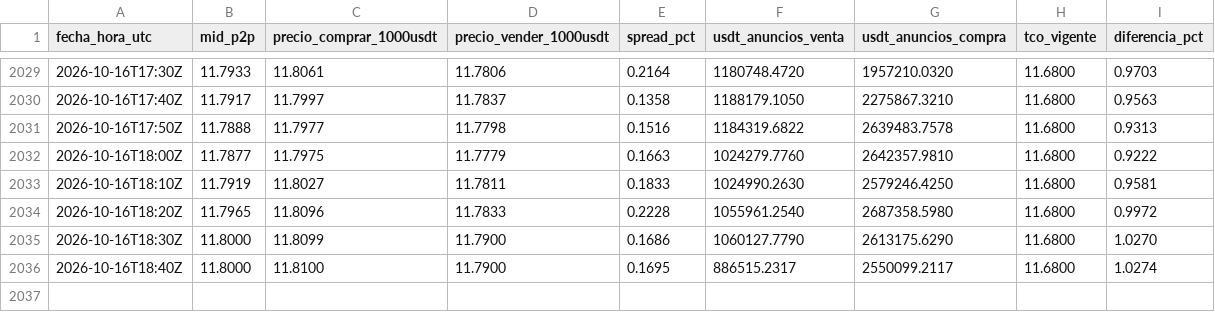
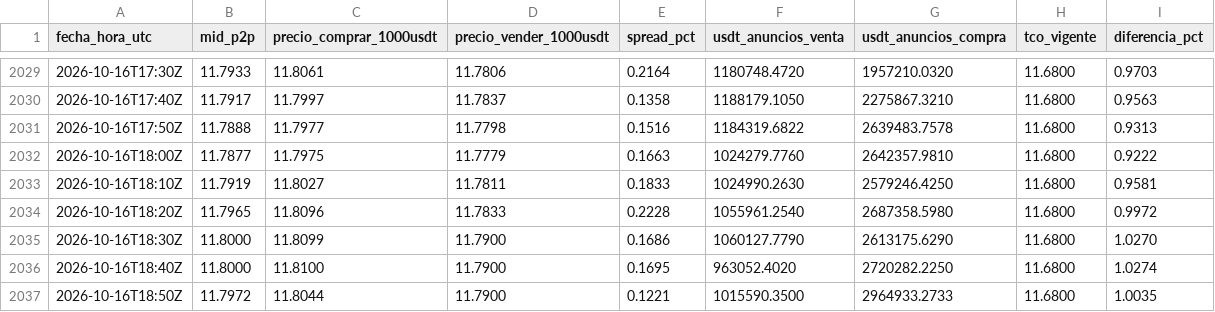
Before and after one commit to bvillag/observatorio-bobusd, a CSV file: data/csv/p2p.csv, drawn as a sheet; only a part is shown, gaps mark what is left out.

```diff
--- a/data/csv/p2p.csv
+++ b/data/csv/p2p.csv
@@ -2035,2 +2035,3 @@ fecha_hora_utc,mid_p2p,precio_comprar_1000usdt,precio_vender_1000usdt,spread_pct
 2026-10-16T18:30Z,11.8000,11.8099,11.7900,0.1686,1060127.7790,2613175.6290,11.6800,1.0270
-2026-10-16T18:40Z,11.8000,11.8100,11.7900,0.1695,886515.2317,2550099.2117,11.6800,1.0274
+2026-10-16T18:40Z,11.8000,11.8100,11.7900,0.1695,963052.4020,2720282.2250,11.6800,1.0274
+2026-10-16T18:50Z,11.7972,11.8044,11.7900,0.1221,1015590.3500,2964933.2733,11.6800,1.0035
```
Also changed, not shown: data/csv/p2p_2026-10-16.csv, 2 other files.
